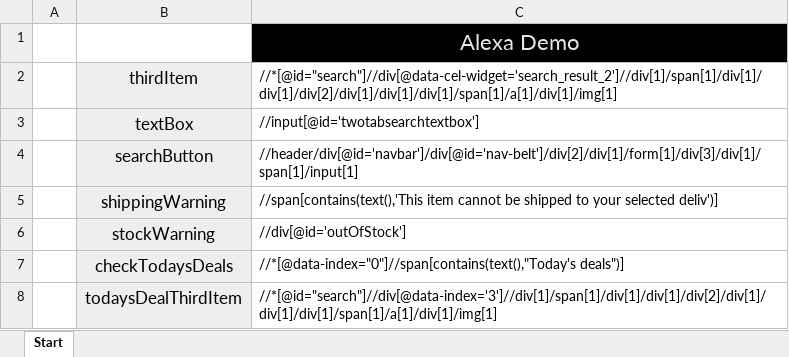
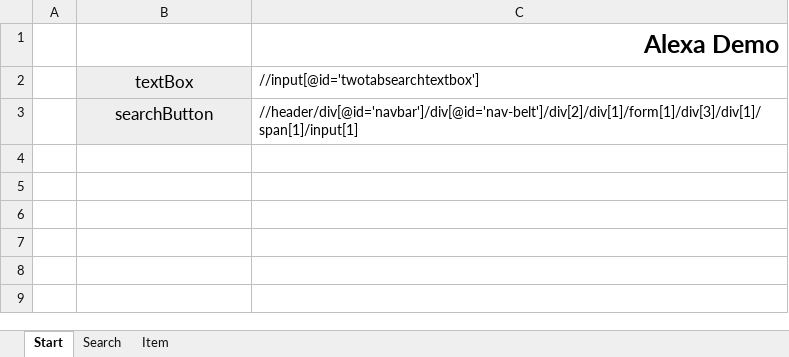
Before and after one commit to Blazeback/SeleniumDemo, an Excel workbook: Excels/Screens.xlsx, sheet Start, drawn as a sheet; values as stored, in another font and other column widths than the file's, no borders; charts and pictures not drawn; the diff names each change by its address in the sheet, - before the commit and + after, or states it on an @@ line.

```diff
--- a/Excels/Screens.xlsx (sheet Start)
+++ b/Excels/Screens.xlsx (sheet Start)
+sheet tab: Search
+sheet tab: Item
@@ C1 fill: #000000 → none, bold: off → on, text colour: #E7E6E6 → black, text size: larger, alignment: center → right @@
-row 2:  | thirdItem | //*[@id="search"]//div[@data-cel-widget='search_result_2']//div[1]/span[1]/div[1]/div[1]/div[2]/div[1]/div[1]/div[1]/span[1]/a[1]/div[1]/img[1]
-row 5:  | shippingWarning | //span[contains(text(),'This item cannot be shipped to your selected deliv')]
-row 6:  | stockWarning | //div[@id='outOfStock']
-row 7:  | checkTodaysDeals | //*[@data-index="0"]//span[contains(text(),"Today's deals")]
-row 8:  | todaysDealThirdItem | //*[@id="search"]//div[@data-index='3']//div[1]/span[1]/div[1]/div[1]/div[2]/div[1]/div[1]/div[1]/span[1]/a[1]/div[1]/img[1]
```
Also changed, not shown: charts or pictures, Excels/Configuration.xlsx, 50 other files.
